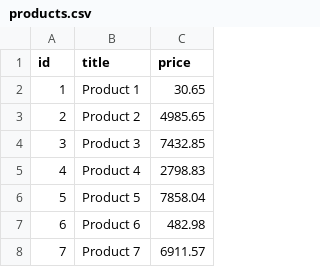
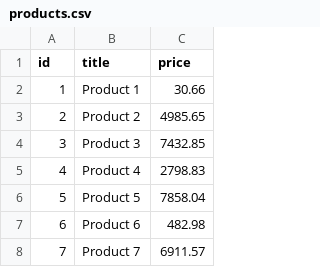
Before and after one commit to Dusmatoff/lobsterlab-test, a CSV file: products.csv, drawn as a sheet; only a part is shown.

```diff
--- a/products.csv
+++ b/products.csv
@@ -1,3 +1,3 @@
 id,title,price
-1,Product 1,30.65
+1,Product 1,30.66
 2,Product 2,4985.65
```
Also changed, not shown: 3 other files.
